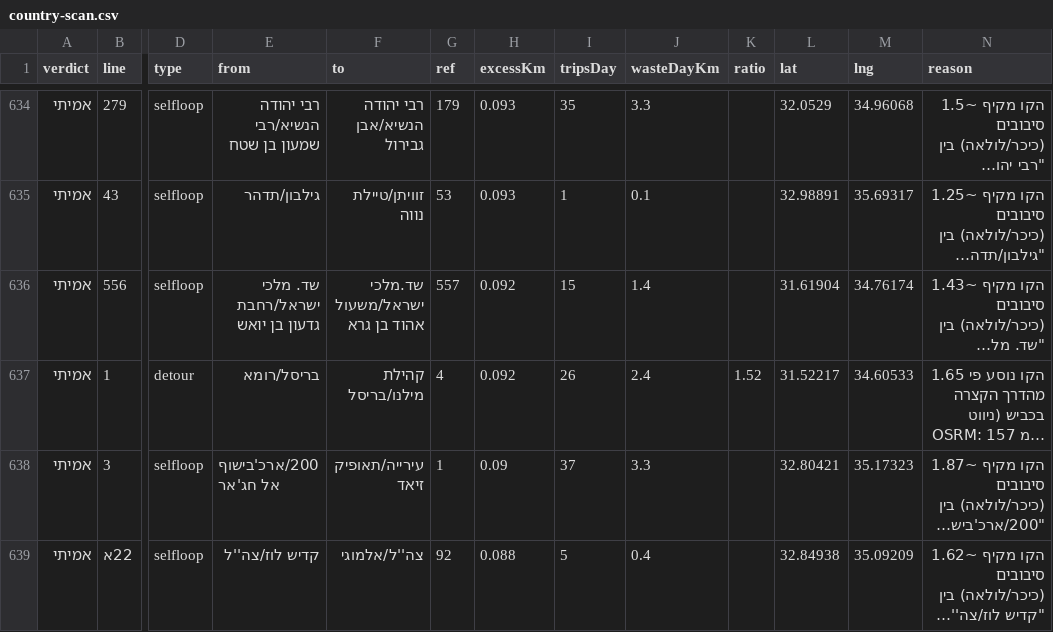
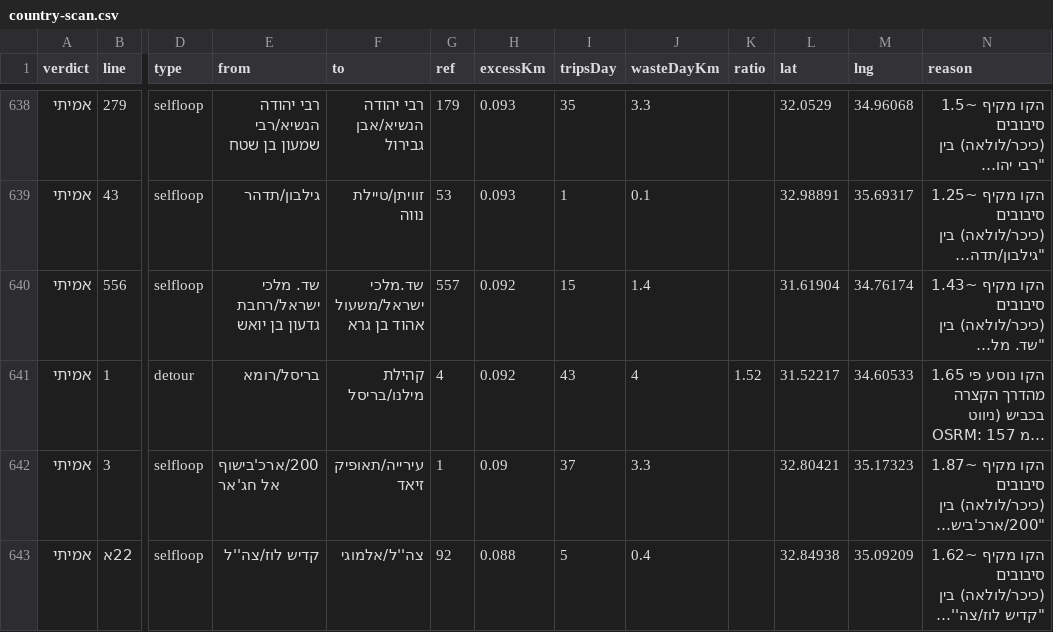
Before and after one commit to Transit-Freak/kav-bug, a CSV file: country-scan.csv, drawn as a sheet; only a part is shown, gaps mark what is left out; long unchanged cells end in …; addresses are those after the commit; the diff covers the shown part only; the diff names each change by its address in the sheet, - before the commit and + after, or states it on an @@ line.

```diff
--- a/country-scan.csv
+++ b/country-scan.csv
-I641 (tripsDay): 26
+I641 (tripsDay): 43
-J641 (wasteDayKm): 2.4
+J641 (wasteDayKm): 4
```
Also changed, not shown: 5 added rows and 18 edited cells elsewhere in this file, 5 other files.
